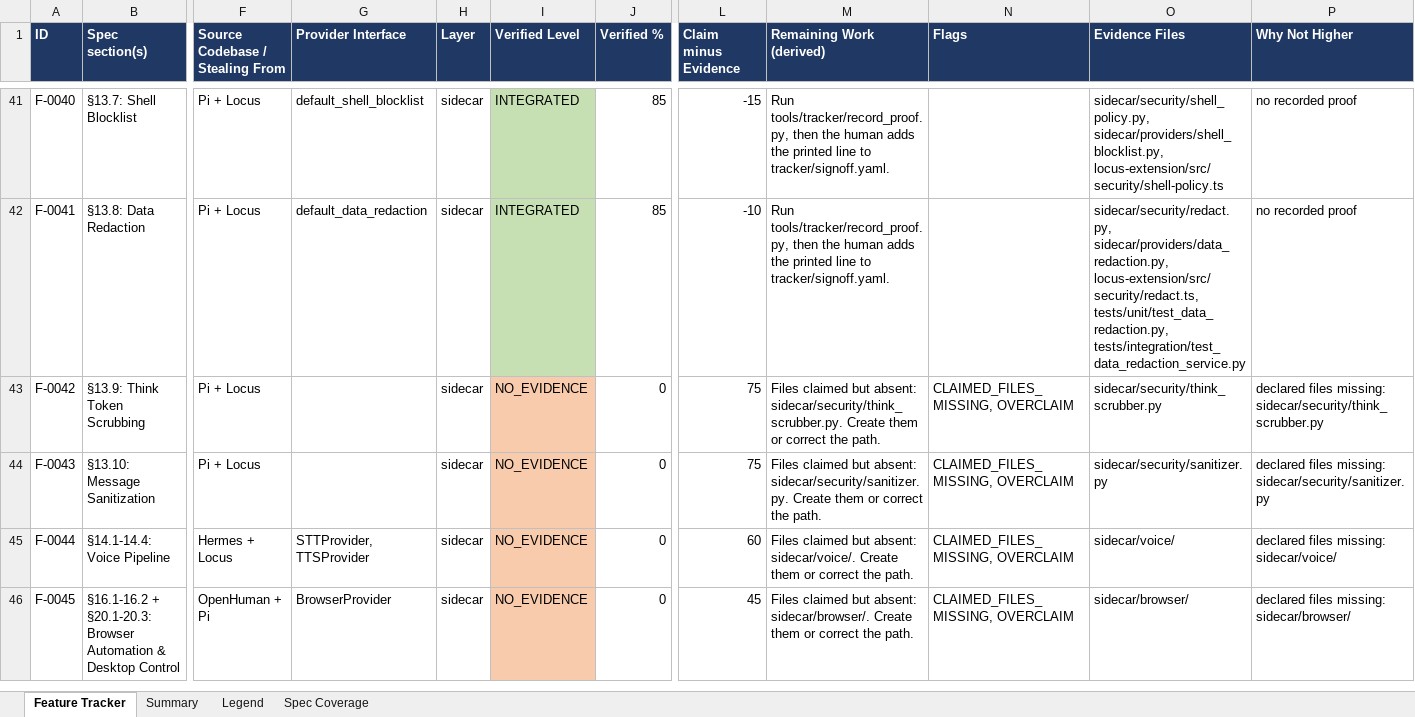
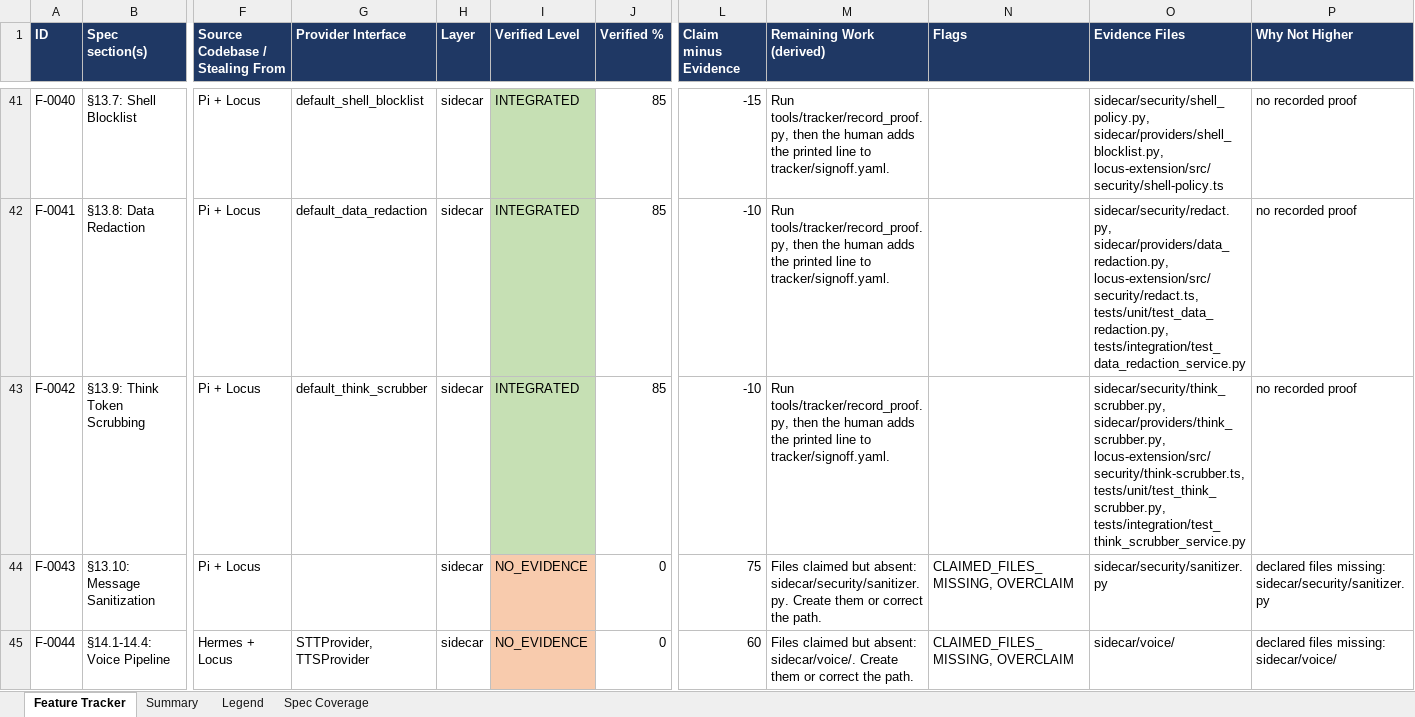
Before and after one commit to Shivamxp23/Locus-OS, an Excel workbook: .keysndocs/Documentation/Implementation Plans/Implementation Report/Locus_Implementation_Tracker.xlsx, sheet Feature Tracker, drawn as a sheet; only a part is shown, gaps mark what is left out; the shorter side is filled out with more unchanged rows; values as stored, in another font and other column widths than the file's, no borders; the diff names each change by its address in the sheet, - before the commit and + after, or states it on an @@ line.

Commit message:
chore(tracker): verify F-0042 at Level 4 (85%)

```diff
--- a/.keysndocs/Documentation/Implementation Plans/Implementation Report/Locus_Implementation_Tracker.xlsx (sheet Feature Tracker)
+++ b/.keysndocs/Documentation/Implementation Plans/Implementation Report/Locus_Implementation_Tracker.xlsx (sheet Feature Tracker)
-G43 (Provider Interface): (empty)
+G43 (Provider Interface): default_think_scrubber
-I43 (Verified Level): NO_EVIDENCE
+I43 (Verified Level): INTEGRATED
-I43 fill: #F8CBAD
+I43 fill: #C6E0B4
-J43 (Verified %): 0
+J43 (Verified %): 85
-L43 (Claim minus Evidence): 75
+L43 (Claim minus Evidence): -10
-M43 (Remaining Work (derived)): Files claimed but absent: sidecar/security/think_scrubber.py. Create them or correct the path.
+M43 (Remaining Work (derived)): Run tools/tracker/record_proof.py, then the human adds the printed line to tracker/signoff.yaml.
-N43 (Flags): CLAIMED_FILES_MISSING, OVERCLAIM
+N43 (Flags): (empty)
-O43 (Evidence Files): sidecar/security/think_scrubber.py
+O43 (Evidence Files): sidecar/security/think_scrubber.py, sidecar/providers/think_scrubber.py, locus-extension/src/security/think-scrubber.ts, tests/unit/test_think_scrubber.py, tests/integration/test_think_scrubber_service.py
-P43 (Why Not Higher): declared files missing: sidecar/security/think_scrubber.py
+P43 (Why Not Higher): no recorded proof
```
Also changed, not shown: sheet Summary, 3 other files.
